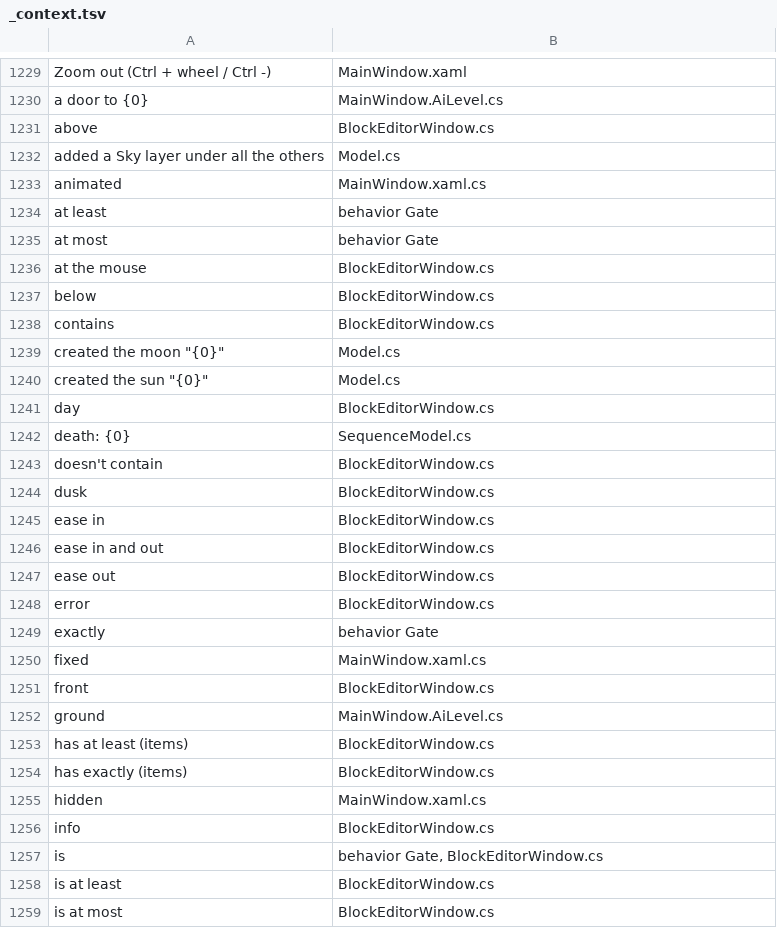
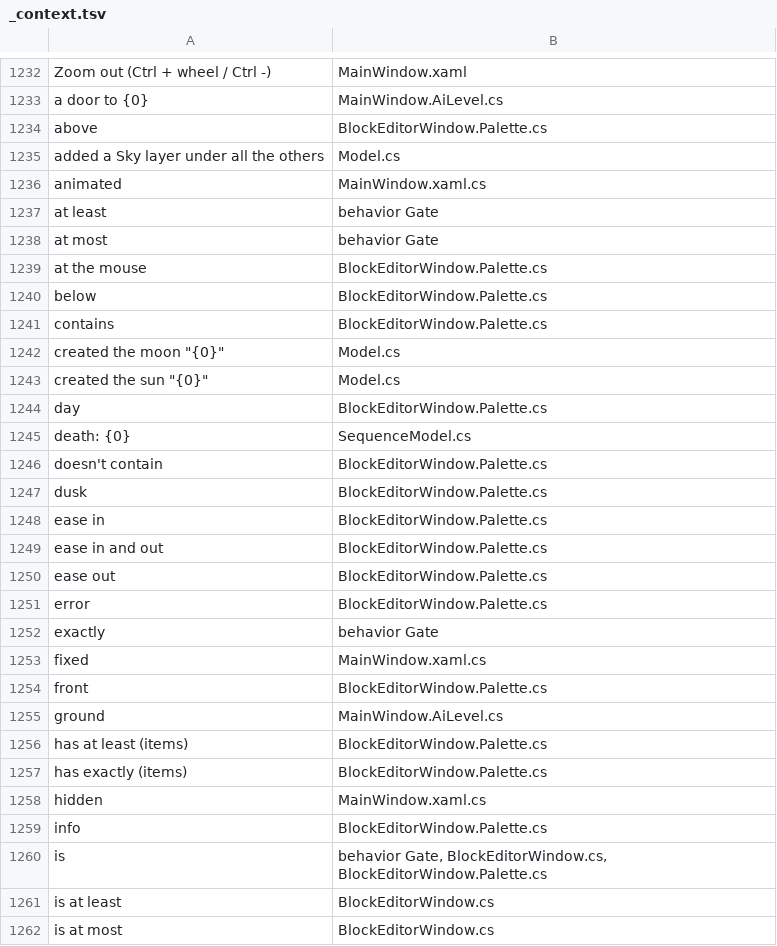
Before and after one commit to tarl3s/EasyEngine, a TSV file: Lang/_context.tsv, drawn as a sheet; only a part is shown, gaps mark what is left out; the diff covers the shown part only.

```diff
--- a/Lang/_context.tsv
+++ b/Lang/_context.tsv
@@ -1230,3 +1233,3 @@ Zoom out (Ctrl + wheel / Ctrl -)	MainWindow.xaml
 a door to {0}	MainWindow.AiLevel.cs
-above	BlockEditorWindow.cs
+above	BlockEditorWindow.Palette.cs
 added a Sky layer under all the others	Model.cs
@@ -1235,24 +1238,24 @@ at least	behavior Gate
 at most	behavior Gate
-at the mouse	BlockEditorWindow.cs
-below	BlockEditorWindow.cs
-contains	BlockEditorWindow.cs
+at the mouse	BlockEditorWindow.Palette.cs
+below	BlockEditorWindow.Palette.cs
+contains	BlockEditorWindow.Palette.cs
 created the moon "{0}"	Model.cs
 created the sun "{0}"	Model.cs
-day	BlockEditorWindow.cs
+day	BlockEditorWindow.Palette.cs
 death: {0}	SequenceModel.cs
-doesn't contain	BlockEditorWindow.cs
-dusk	BlockEditorWindow.cs
-ease in	BlockEditorWindow.cs
-ease in and out	BlockEditorWindow.cs
-ease out	BlockEditorWindow.cs
-error	BlockEditorWindow.cs
+doesn't contain	BlockEditorWindow.Palette.cs
+dusk	BlockEditorWindow.Palette.cs
+ease in	BlockEditorWindow.Palette.cs
+ease in and out	BlockEditorWindow.Palette.cs
+ease out	BlockEditorWindow.Palette.cs
+error	BlockEditorWindow.Palette.cs
 exactly	behavior Gate
 fixed	MainWindow.xaml.cs
-front	BlockEditorWindow.cs
+front	BlockEditorWindow.Palette.cs
 ground	MainWindow.AiLevel.cs
-has at least (items)	BlockEditorWindow.cs
-has exactly (items)	BlockEditorWindow.cs
+has at least (items)	BlockEditorWindow.Palette.cs
+has exactly (items)	BlockEditorWindow.Palette.cs
 hidden	MainWindow.xaml.cs
-info	BlockEditorWindow.cs
-is	behavior Gate, BlockEditorWindow.cs
+info	BlockEditorWindow.Palette.cs
+is	behavior Gate, BlockEditorWindow.cs, BlockEditorWindow.Palette.cs
 is at least	BlockEditorWindow.cs
```
Also changed, not shown: 4 added rows, 1 removed row and 170 edited cells elsewhere in this file, 18 other files.
